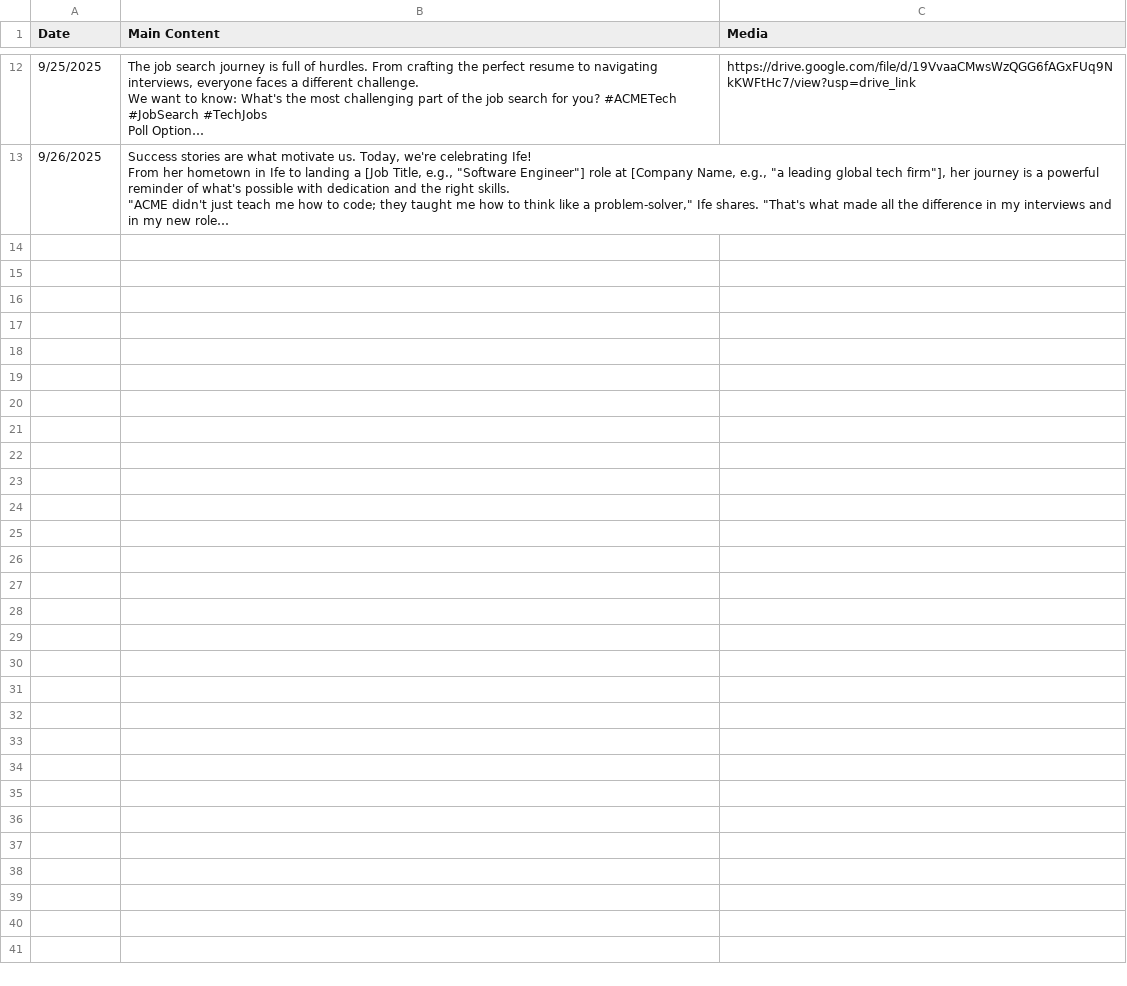
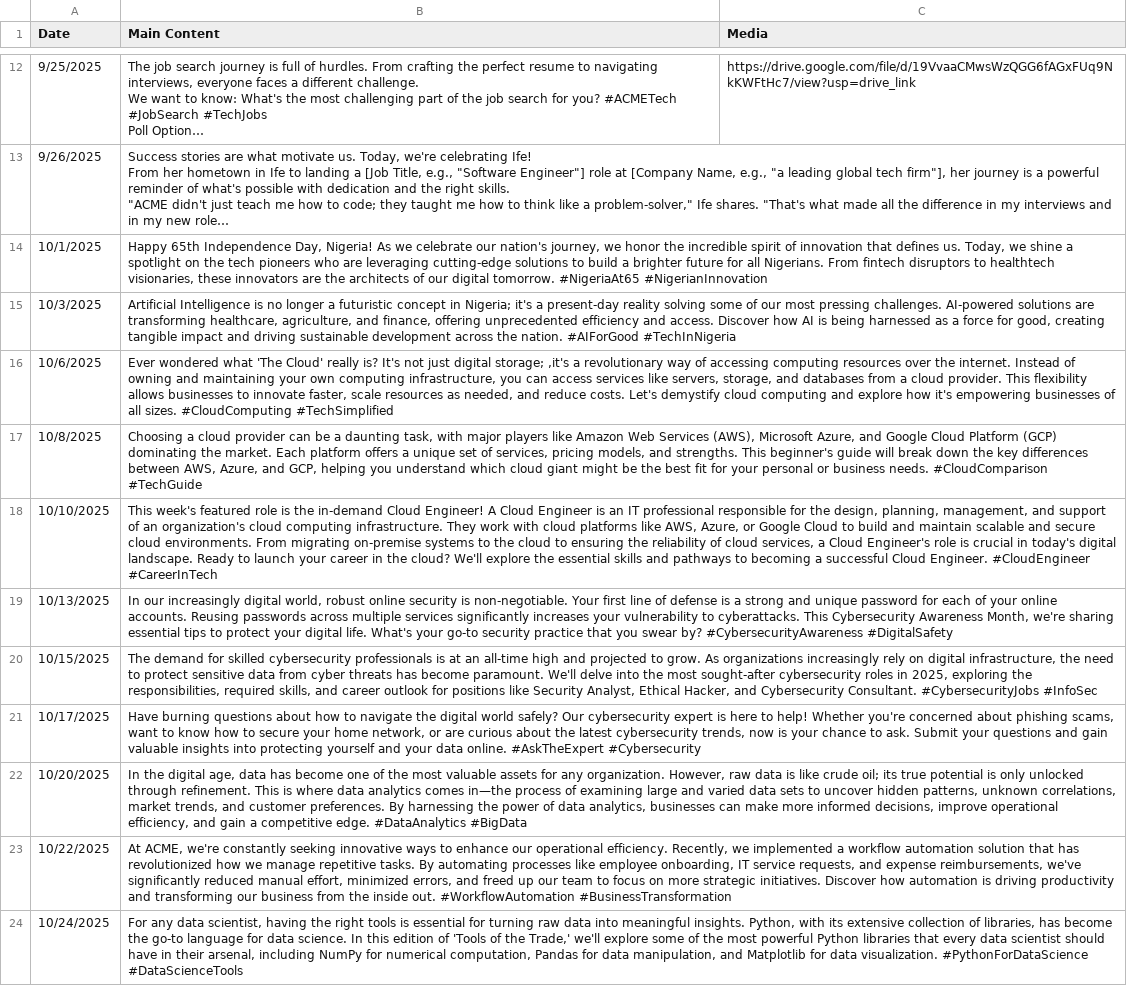
Before and after one commit to Lawal0abdulazeez/social-media-automator, a CSV file: acme.csv, drawn as a sheet; only a part is shown, gaps mark what is left out; long unchanged cells end in …; the diff names each change by its address in the sheet, - before the commit and + after, or states it on an @@ line.

Commit message:
Add new content for October 2025, including posts on Nigeria's Independence Day, AI advancements, cloud computing, and cybersecurity awareness

```diff
--- a/acme.csv
+++ b/acme.csv
+row 14: 10/1/2025 | Happy 65th Independence Day, Nigeria! As we celebrate our nation's journey, we honor the incredible spirit of innovation that defines us. Today, we shine a spotlight on the tech pioneers who are leveraging cutting-edge solutions to build a brighter future for all Nigerians. From fintech disruptors to healthtech visionaries, these innovators are the architects of our digital tomorrow. #NigeriaAt65 #NigerianInnovation
+row 15: 10/3/2025 | Artificial Intelligence is no longer a futuristic concept in Nigeria; it's a present-day reality solving some of our most pressing challenges. AI-powered solutions are transforming healthcare, agriculture, and finance, offering unprecedented efficiency and access. Discover how AI is being harnessed as a force for good, creating tangible impact and driving sustainable development across the nation. #AIForGood #TechInNigeria
+row 16: 10/6/2025 | Ever wondered what 'The Cloud' really is? It's not just digital storage; ,it's a revolutionary way of accessing computing resources over the internet. Instead of owning and maintaining your own computing infrastructure, you can access services like servers, storage, and databases from a cloud provider. This flexibility allows businesses to innovate faster, scale resources as needed, and reduce costs. Let's demystify cloud computing and explore how it's empowering businesses of all sizes. #CloudComputing #TechSimplified
+row 17: 10/8/2025 | Choosing a cloud provider can be a daunting task, with major players like Amazon Web Services (AWS), Microsoft Azure, and Google Cloud Platform (GCP) dominating the market. Each platform offers a unique set of services, pricing models, and strengths. This beginner's guide will break down the key differences between AWS, Azure, and GCP, helping you understand which cloud giant might be the best fit for your personal or business needs. #CloudComparison #TechGuide
+row 18: 10/10/2025 | This week's featured role is the in-demand Cloud Engineer! A Cloud Engineer is an IT professional responsible for the design, planning, management, and support of an organization's cloud computing infrastructure. They work with cloud platforms like AWS, Azure, or Google Cloud to build and maintain scalable and secure cloud environments. From migrating on-premise systems to the cloud to ensuring the reliability of cloud services, a Cloud Engineer's role is crucial in today's digital landscape. Ready to launch your career in the cloud? We'll explore the essential skills and pathways to becoming a successful Cloud Engineer. #CloudEngineer #CareerInTech
+row 19: 10/13/2025 | In our increasingly digital world, robust online security is non-negotiable. Your first line of defense is a strong and unique password for each of your online accounts. Reusing passwords across multiple services significantly increases your vulnerability to cyberattacks. This Cybersecurity Awareness Month, we're sharing essential tips to protect your digital life. What's your go-to security practice that you swear by? #CybersecurityAwareness #DigitalSafety
+row 20: 10/15/2025 | The demand for skilled cybersecurity professionals is at an all-time high and projected to grow. As organizations increasingly rely on digital infrastructure, the need to protect sensitive data from cyber threats has become paramount. We'll delve into the most sought-after cybersecurity roles in 2025, exploring the responsibilities, required skills, and career outlook for positions like Security Analyst, Ethical Hacker, and Cybersecurity Consultant. #CybersecurityJobs #InfoSec
+row 21: 10/17/2025 | Have burning questions about how to navigate the digital world safely? Our cybersecurity expert is here to help! Whether you're concerned about phishing scams, want to know how to secure your home network, or are curious about the latest cybersecurity trends, now is your chance to ask. Submit your questions and gain valuable insights into protecting yourself and your data online. #AskTheExpert #Cybersecurity
+row 22: 10/20/2025 | In the digital age, data has become one of the most valuable assets for any organization. However, raw data is like crude oil; its true potential is only unlocked through refinement. This is where data analytics comes in—the process of examining large and varied data sets to uncover hidden patterns, unknown correlations, market trends, and customer preferences. By harnessing the power of data analytics, businesses can make more informed decisions, improve operational efficiency, and gain a competitive edge. #DataAnalytics #BigData
+row 23: 10/22/2025 | At ACME, we're constantly seeking innovative ways to enhance our operational efficiency. Recently, we implemented a workflow automation solution that has revolutionized how we manage repetitive tasks. By automating processes like employee onboarding, IT service requests, and expense reimbursements, we've significantly reduced manual effort, minimized errors, and freed up our team to focus on more strategic initiatives. Discover how automation is driving productivity and transforming our business from the inside out. #WorkflowAutomation #BusinessTransformation
+row 24: 10/24/2025 | For any data scientist, having the right tools is essential for turning raw data into meaningful insights. Python, with its extensive collection of libraries, has become the go-to language for data science. In this edition of 'Tools of the Trade,' we'll explore some of the most powerful Python libraries that every data scientist should have in their arsenal, including NumPy for numerical computation, Pandas for data manipulation, and Matplotlib for data visualization. #PythonForDataScience #DataScienceTools
```
